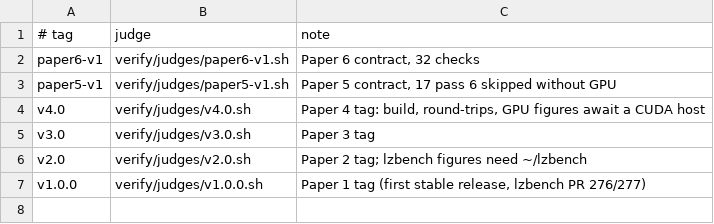
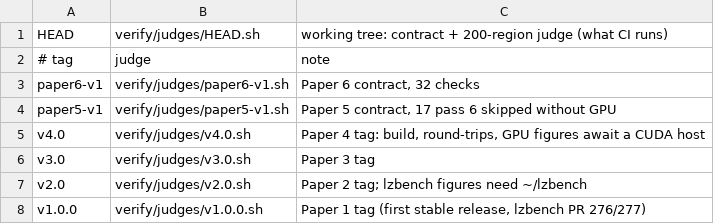
Before and after one commit to yasha1971-coder/aceapex, a TSV file: verify/manifest.tsv, drawn as a sheet; the diff names each change by its address in the sheet, - before the commit and + after, or states it on an @@ line.

```diff
--- a/verify/manifest.tsv
+++ b/verify/manifest.tsv
+row 1: HEAD | verify/judges/HEAD.sh | working tree: contract + 200-region judge (what CI runs)
```
Also changed, not shown: 10 other files.
